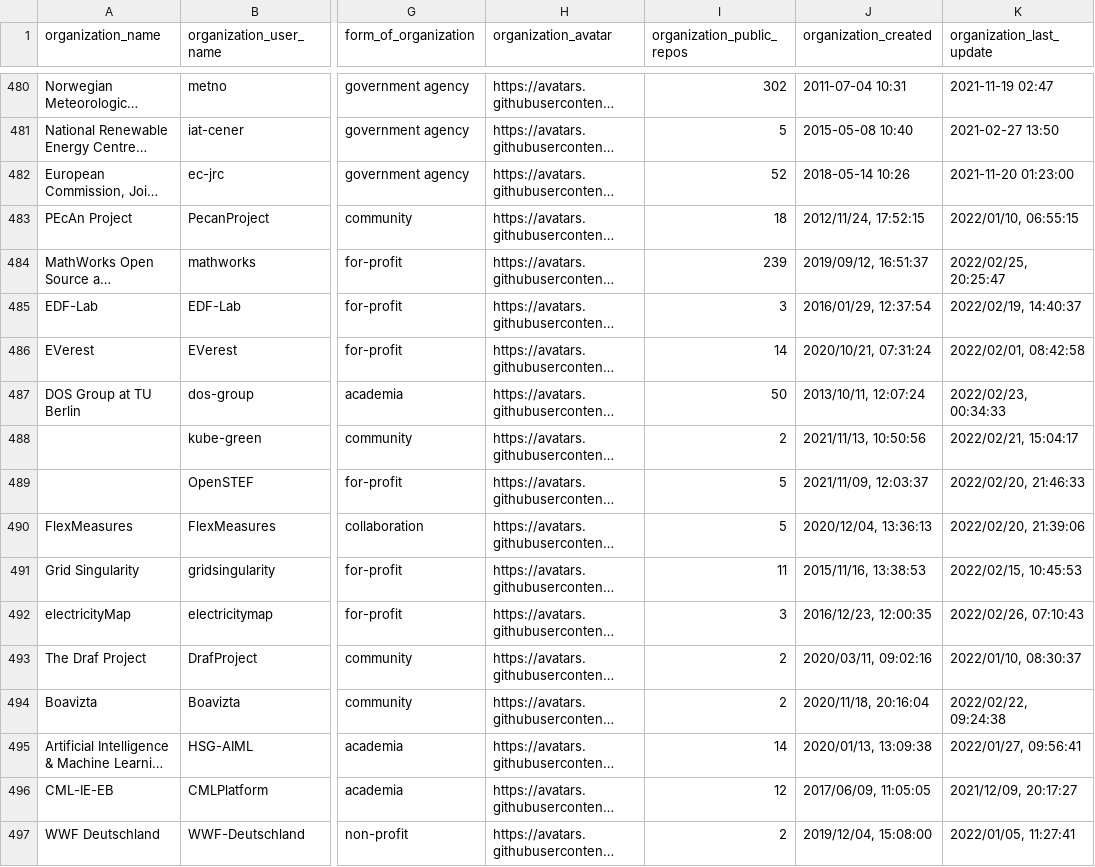
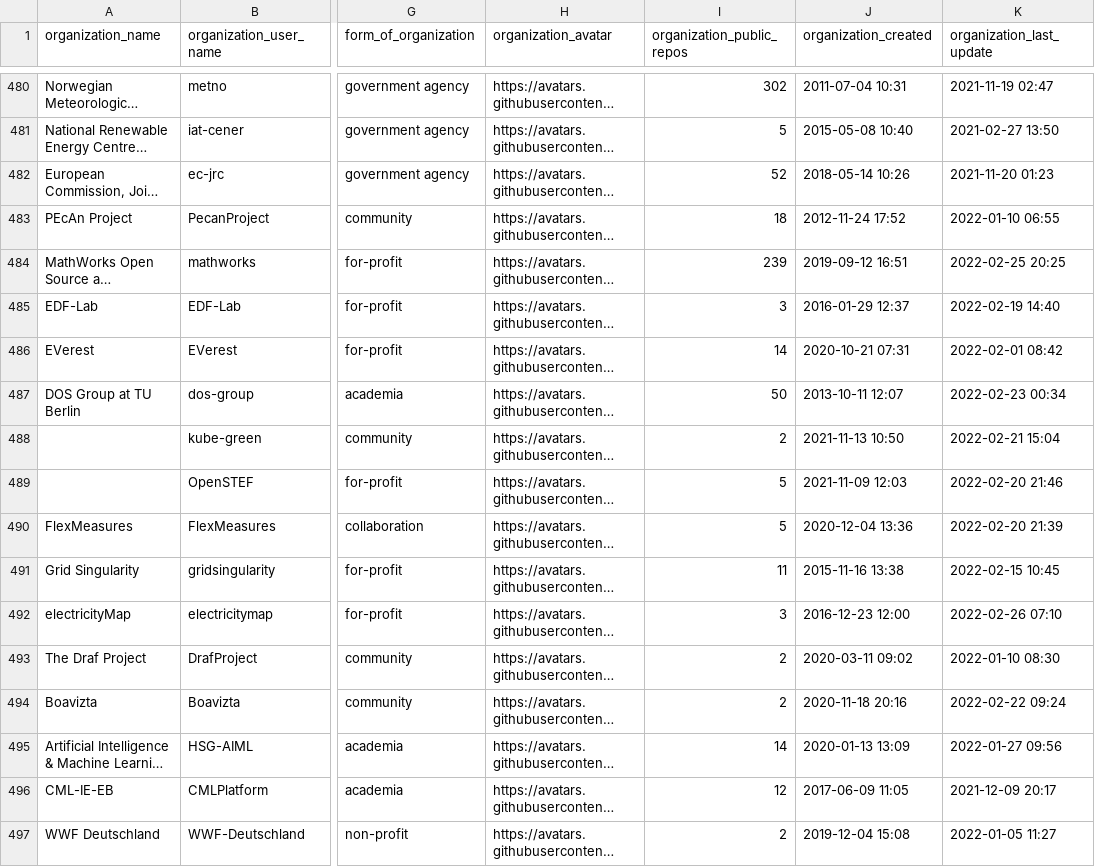
Before and after one commit to protontypes/AwesomeCure, a CSV file: csv/github_organizations.csv, drawn as a sheet; only a part is shown, gaps mark what is left out; long unchanged cells end in …; the diff covers the shown part only; the diff names each change by its address in the sheet, - before the commit and + after, or states it on an @@ line.

```diff
--- a/csv/github_organizations.csv
+++ b/csv/github_organizations.csv
-K482 (organization_last_update): 2021-11-20 01:23:00
+K482 (organization_last_update): 2021-11-20 01:23
-J483 (organization_created): 2012/11/24, 17:52:15
+J483 (organization_created): 2012-11-24 17:52
-K483 (organization_last_update): 2022/01/10, 06:55:15
+K483 (organization_last_update): 2022-01-10 06:55
-J484 (organization_created): 2019/09/12, 16:51:37
+J484 (organization_created): 2019-09-12 16:51
-K484 (organization_last_update): 2022/02/25, 20:25:47
+K484 (organization_last_update): 2022-02-25 20:25
-J485 (organization_created): 2016/01/29, 12:37:54
+J485 (organization_created): 2016-01-29 12:37
-K485 (organization_last_update): 2022/02/19, 14:40:37
+K485 (organization_last_update): 2022-02-19 14:40
-J486 (organization_created): 2020/10/21, 07:31:24
+J486 (organization_created): 2020-10-21 07:31
-K486 (organization_last_update): 2022/02/01, 08:42:58
+K486 (organization_last_update): 2022-02-01 08:42
-J487 (organization_created): 2013/10/11, 12:07:24
+J487 (organization_created): 2013-10-11 12:07
-K487 (organization_last_update): 2022/02/23, 00:34:33
+K487 (organization_last_update): 2022-02-23 00:34
-J488 (organization_created): 2021/11/13, 10:50:56
+J488 (organization_created): 2021-11-13 10:50
-K488 (organization_last_update): 2022/02/21, 15:04:17
+K488 (organization_last_update): 2022-02-21 15:04
-J489 (organization_created): 2021/11/09, 12:03:37
+J489 (organization_created): 2021-11-09 12:03
-K489 (organization_last_update): 2022/02/20, 21:46:33
+K489 (organization_last_update): 2022-02-20 21:46
-J490 (organization_created): 2020/12/04, 13:36:13
+J490 (organization_created): 2020-12-04 13:36
-K490 (organization_last_update): 2022/02/20, 21:39:06
+K490 (organization_last_update): 2022-02-20 21:39
-J491 (organization_created): 2015/11/16, 13:38:53
+J491 (organization_created): 2015-11-16 13:38
-K491 (organization_last_update): 2022/02/15, 10:45:53
+K491 (organization_last_update): 2022-02-15 10:45
-J492 (organization_created): 2016/12/23, 12:00:35
+J492 (organization_created): 2016-12-23 12:00
-K492 (organization_last_update): 2022/02/26, 07:10:43
+K492 (organization_last_update): 2022-02-26 07:10
-J493 (organization_created): 2020/03/11, 09:02:16
+J493 (organization_created): 2020-03-11 09:02
-K493 (organization_last_update): 2022/01/10, 08:30:37
+K493 (organization_last_update): 2022-01-10 08:30
-J494 (organization_created): 2020/11/18, 20:16:04
+J494 (organization_created): 2020-11-18 20:16
-K494 (organization_last_update): 2022/02/22, 09:24:38
+K494 (organization_last_update): 2022-02-22 09:24
-J495 (organization_created): 2020/01/13, 13:09:38
+J495 (organization_created): 2020-01-13 13:09
-K495 (organization_last_update): 2022/01/27, 09:56:41
+K495 (organization_last_update): 2022-01-27 09:56
-J496 (organization_created): 2017/06/09, 11:05:05
+J496 (organization_created): 2017-06-09 11:05
-K496 (organization_last_update): 2021/12/09, 20:17:27
+K496 (organization_last_update): 2021-12-09 20:17
-J497 (organization_created): 2019/12/04, 15:08:00
+J497 (organization_created): 2019-12-04 15:08
-K497 (organization_last_update): 2022/01/05, 11:27:41
+K497 (organization_last_update): 2022-01-05 11:27
```
Also changed, not shown: 78 edited cells elsewhere in this file, 1 other file.
